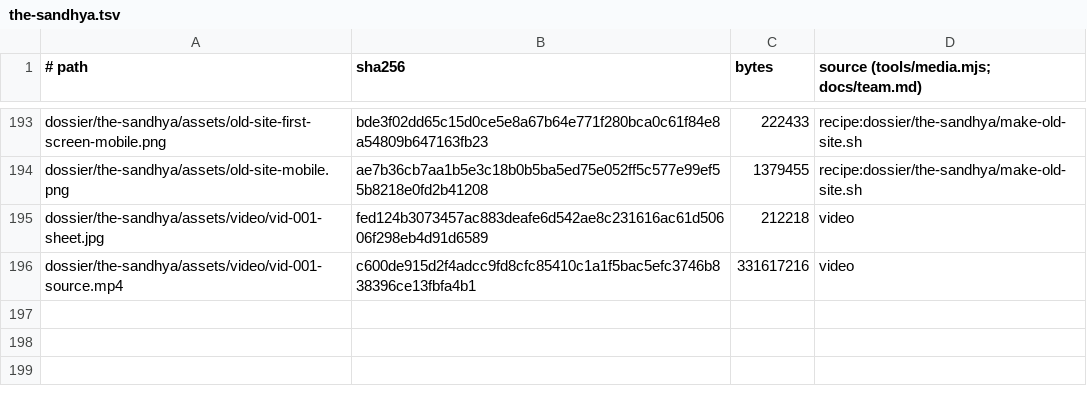
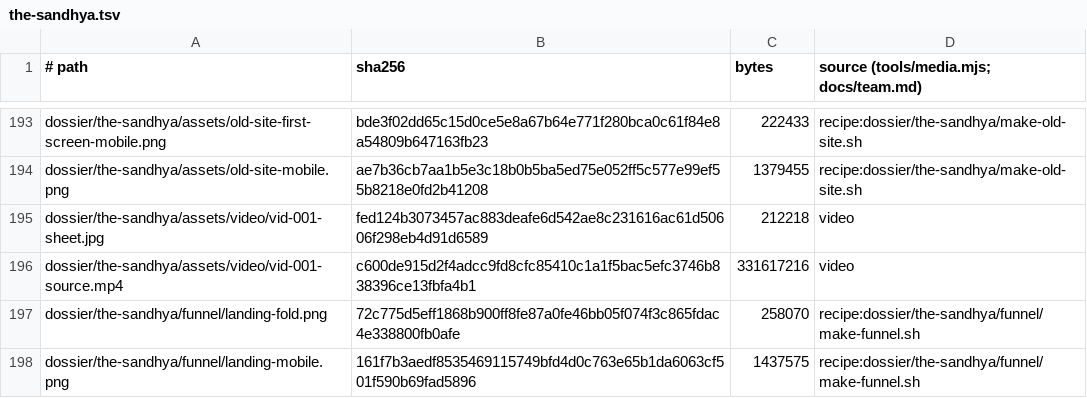
Before and after one commit to BloodyDeathRoll/oneshot, a TSV file: media/the-sandhya.tsv, drawn as a sheet; only a part is shown, gaps mark what is left out.

```diff
--- a/media/the-sandhya.tsv
+++ b/media/the-sandhya.tsv
@@ -196 +196,3 @@ dossier/the-sandhya/assets/video/vid-001-sheet.jpg	fed124b3073457ac883deafe6d542
 dossier/the-sandhya/assets/video/vid-001-source.mp4	c600de915d2f4adcc9fd8cfc85410c1a1f5bac5efc3746b838396ce13fbfa4b1	331617216	video
+dossier/the-sandhya/funnel/landing-fold.png	72c775d5eff1868b900ff8fe87a0fe46bb05f074f3c865fdac4e338800fb0afe	258070	recipe:dossier/the-sandhya/funnel/make-funnel.sh
+dossier/the-sandhya/funnel/landing-mobile.png	161f7b3aedf8535469115749bfd4d0c763e65b1da6063cf501f590b69fad5896	1437575	recipe:dossier/the-sandhya/funnel/make-funnel.sh
```
Also changed, not shown: 8 other files.
